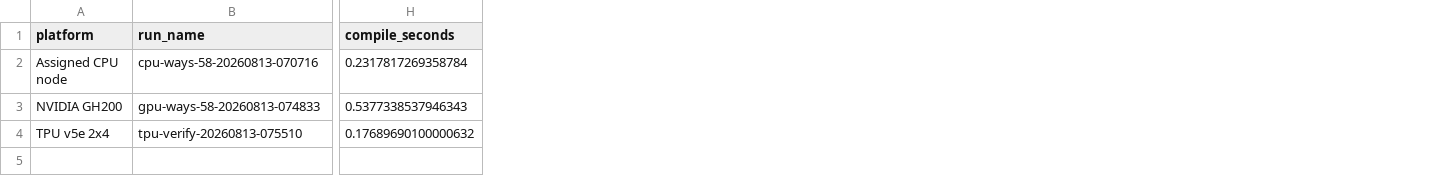
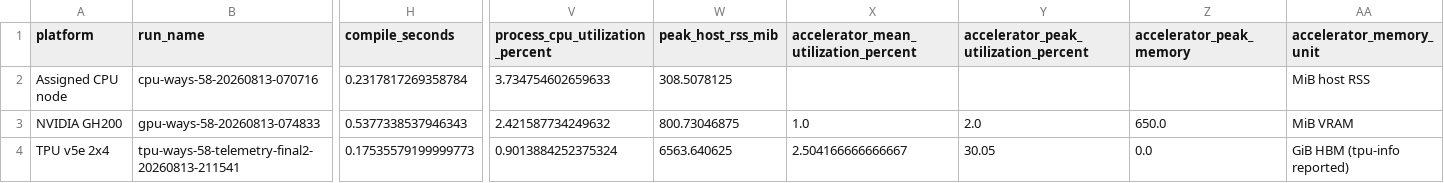
Before and after one commit to Stephaniewy/HPC_churn_dataset_wang, a CSV file: results/benchmark_summary.csv, drawn as a sheet; only a part is shown, gaps mark what is left out; the diff covers the shown part only; the diff names each change by its address in the sheet, - before the commit and + after, or states it on an @@ line.

Commit message:
Finalize TPU telemetry and benchmark analysis

```diff
--- a/results/benchmark_summary.csv
+++ b/results/benchmark_summary.csv
+column V (process_cpu_utilization_percent), rows 2-4: 3.734754602659633 | 2.421587734249632 | 0.9013884252375324
+column W (peak_host_rss_mib), rows 2-4: 308.5078125 | 800.73046875 | 6563.640625
+column X, rows 1-4: accelerator_mean_utilization_percent |  | 1.0 | 2.504166666666667
+column Y, rows 1-4: accelerator_peak_utilization_percent |  | 2.0 | 30.05
+column Z (accelerator_peak_memory), rows 3-4: 650.0 | 0.0
+column AA (accelerator_memory_unit), rows 2-4: MiB host RSS | MiB VRAM | GiB HBM (tpu-info reported)
-B4 (run_name): tpu-verify-20260813-075510
+B4 (run_name): tpu-ways-58-telemetry-final2-20260813-211541
-H4 (compile_seconds): 0.17689690100000632
+H4 (compile_seconds): 0.17535579199999773
```
Also changed, not shown: 7 edited cells elsewhere in this file, 9 other files.
